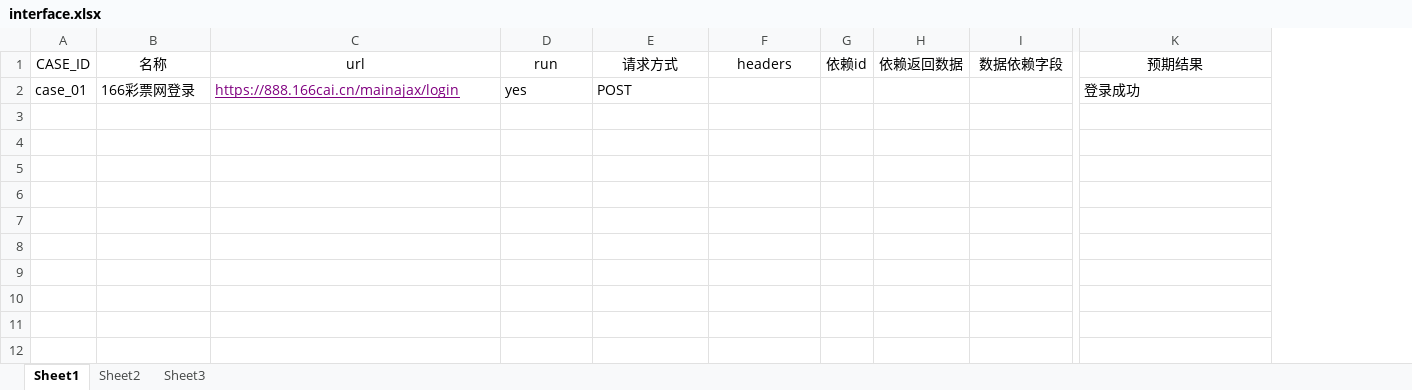
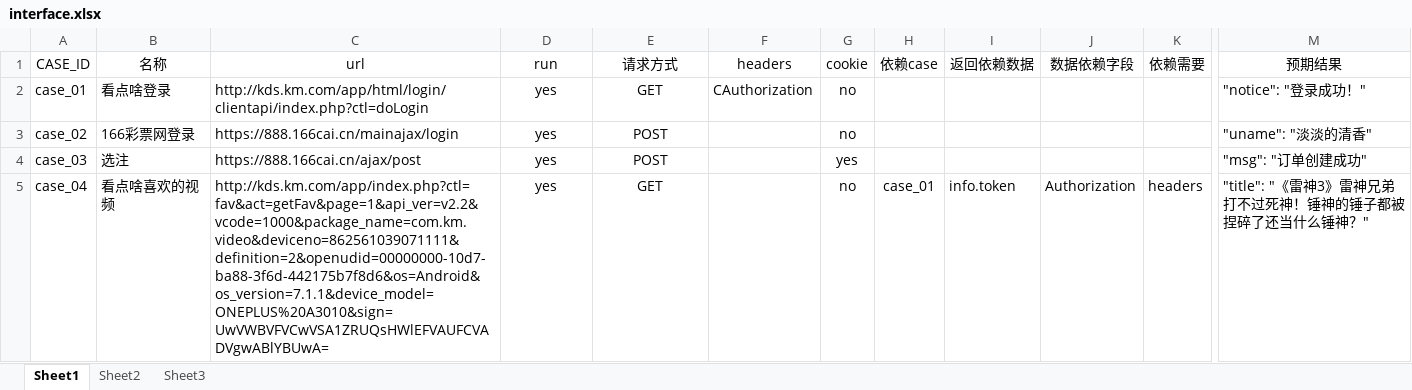
Before and after one commit to AlvinChanM/auto_api_test, an Excel workbook: case_data/interface.xlsx, sheet Sheet1, drawn as a sheet; only a part is shown, gaps mark what is left out; values as stored, in another font and other column widths than the file's, no borders; removed rows and columns are numbered as before the commit, all else as after; rows hold the shown columns only; the diff names each change by its address in the sheet, - before the commit and + after, or states it on an @@ line.

```diff
--- a/case_data/interface.xlsx (sheet Sheet1)
+++ b/case_data/interface.xlsx (sheet Sheet1)
-column G (依赖id), empty
-column H (依赖返回数据), empty
+column G (cookie), row 3: no
+column H (依赖case), empty
+column I (返回依赖数据), empty
+column K (依赖需要), empty
+row 2: case_01 | 看点啥登录 | http://kds.km.com/app/html/login/clientapi/index.php?ctl=doLogin | yes | GET | CAuthorization | no |  |  |  |  | "notice": "登录成功！"
-A3 (CASE_ID): case_01
+A3 (CASE_ID): case_02
@@ C3 underline: on → off, text colour: #800080 → black @@
-D3:E3 alignment: left
+D3:E3 alignment: center
-M3 (预期结果): 登录成功
+M3 (预期结果): "uname": "淡淡的清香"
+row 4: case_03 | 选注 | https://888.166cai.cn/ajax/post | yes | POST |  | yes |  |  |  |  | "msg": "订单创建成功"
+row 5: case_04 | 看点啥喜欢的视频 | http://kds.km.com/app/index.php?ctl=fav&act=getFav&page=1&api_ver=v2.2&vcode=1000&package_name=com.km.video&deviceno=862561039071111&definition=2&openudid=00000000-10d7-ba88-3f6d-442175b7f8d6&os=Android&os_version=7.1.1&device_model=ONEPLUS%20A3010&sign=UwVWBVFVCwVSA1ZRUQsHWlEFVAUFCVADVgwABlYBUwA= | yes | GET |  | no | case_01 | info.token | Authorization | headers | "title": "《雷神3》雷神兄弟打不过死神！锤神的锤子都被捏碎了还当什么锤神？"
```
Also changed, not shown: sheet Sheet2, 20 other files.
